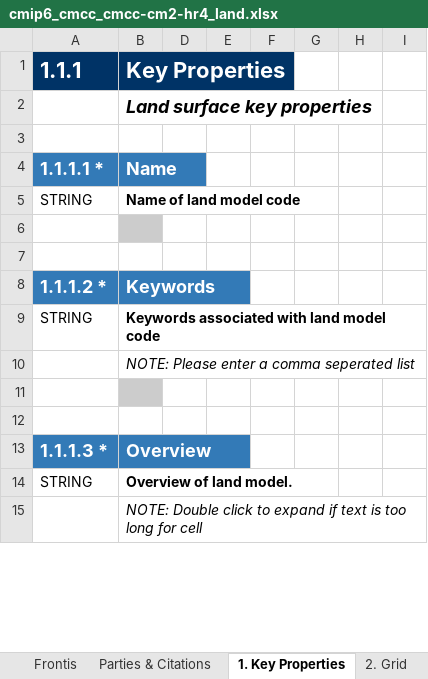
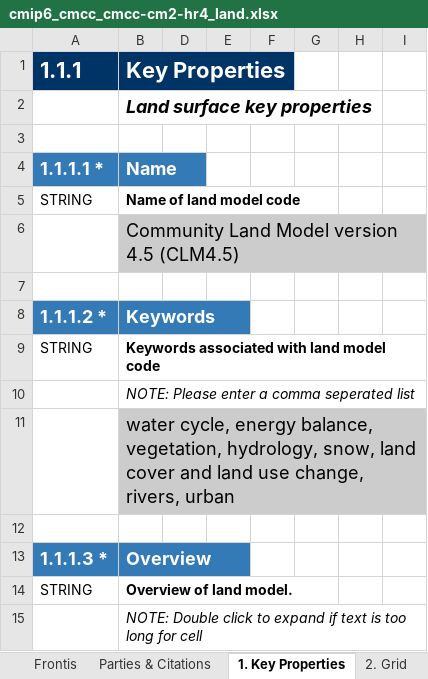
Before and after one commit to ES-DOC-INSTITUTIONAL/cmcc, an Excel workbook: cmip6/models/cmcc-cm2-hr4/cmip6_cmcc_cmcc-cm2-hr4_land.xlsx, sheet 1. Key Properties, drawn as a sheet; only a part is shown; values as stored, in another font and other column widths than the file's, no borders; the diff covers the shown part only; the diff names each change by its address in the sheet, - before the commit and + after, or states it on an @@ line.

Commit message:
add land description for hr4 and vhr4 models

```diff
--- a/cmip6/models/cmcc-cm2-hr4/cmip6_cmcc_cmcc-cm2-hr4_land.xlsx (sheet 1. Key Properties)
+++ b/cmip6/models/cmcc-cm2-hr4/cmip6_cmcc_cmcc-cm2-hr4_land.xlsx (sheet 1. Key Properties)
-B6 (Key Properties): (empty)
+B6 (Key Properties): Community Land Model version 4.5 (CLM4.5)
-B11 (Key Properties): (empty)
+B11 (Key Properties): water cycle, energy balance, vegetation, hydrology, snow, land cover and land use change, rivers, urban
```
Also changed, not shown: 5 added rows and 15 edited cells elsewhere in this sheet, sheet 5. Vegetation, sheet 3. Soil, sheet 4. Snow, sheet Parties & Citations, sheet 9. River Routing, sheet 10. Lakes, 4 more sheets, cmip6/models/cmcc-cm2-vhr4/cmip6_cmcc_cmcc-cm2-vhr4_land.xlsx.
